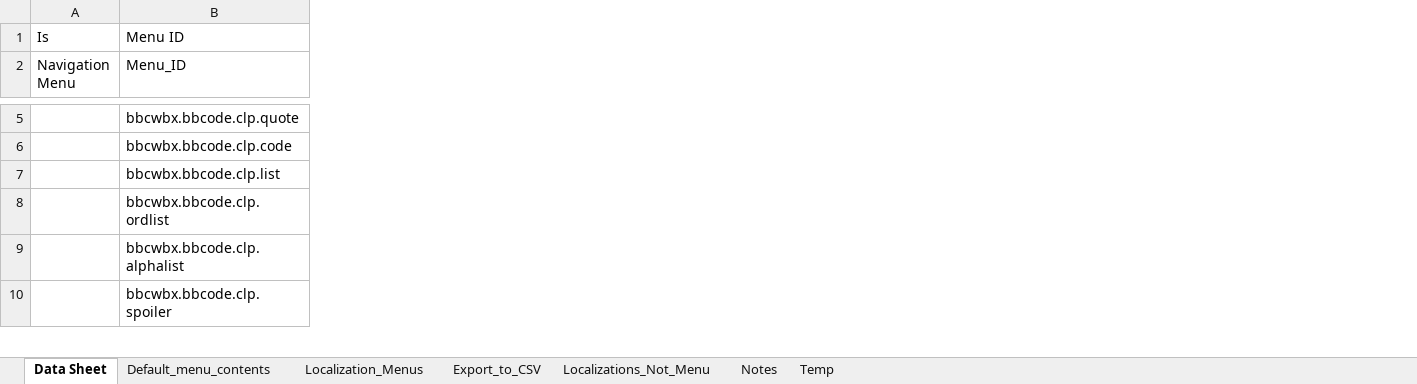
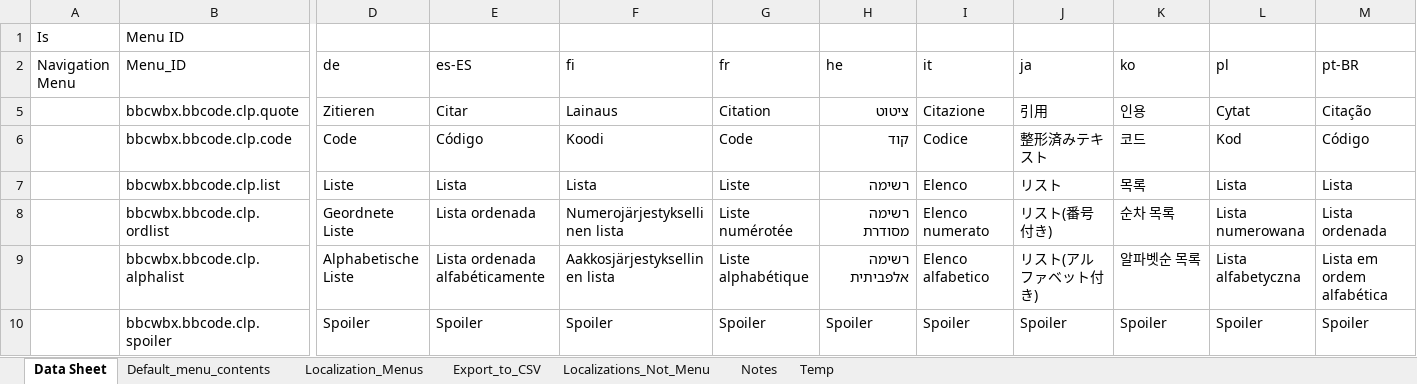
Before and after one commit to msaroff/bbCodeWebEx, an Excel workbook: locale_bbcode.xlsm, sheet Data Sheet, drawn as a sheet; only a part is shown, gaps mark what is left out; values as stored, in another font and other column widths than the file's, no borders; removed rows and columns are numbered as before the commit, all else as after; the diff covers the shown part only; the diff names each change by its address in the sheet, - before the commit and + after, or states it on an @@ line.

```diff
--- a/locale_bbcode.xlsm (sheet Data Sheet)
+++ b/locale_bbcode.xlsm (sheet Data Sheet)
-column A (Navigation Menu), row 1: Is
+column A (Navigation Menu), row 1: Is
@@ column D (de) unhidden, rows 5-10: Zitieren | Code | Liste | Geordnete Liste | Alphabetische Liste | Spoiler @@
@@ column E (es-ES) unhidden, rows 5-10: Citar | Código | Lista | Lista ordenada | Lista ordenada alfabéticamente | Spoiler @@
@@ column F (fi) unhidden, rows 5-10: Lainaus | Koodi | Lista | Numerojärjestyksellinen lista | Aakkosjärjestyksellinen lista | Spoiler @@
@@ column G (fr) unhidden, rows 5-10: Citation | Code | Liste | Liste numérotée | Liste alphabétique | Spoiler @@
@@ column H (he) unhidden, rows 5-10: ציטוט | קוד | רשימה | רשימה מסודרת | רשימה אלפביתית | Spoiler @@
@@ column I (it) unhidden, rows 5-10: Citazione | Codice | Elenco | Elenco numerato | Elenco alfabetico | Spoiler @@
@@ column J (ja) unhidden, rows 5-10: 引用 | 整形済みテキスト | リスト | リスト(番号付き) | リスト(アルファベット付き) | Spoiler @@
@@ column K (ko) unhidden, rows 5-10: 인용 | 코드 | 목록 | 순차 목록 | 알파벳순 목록 | Spoiler @@
@@ column L (pl) unhidden, rows 5-10: Cytat | Kod | Lista | Lista numerowana | Lista alfabetyczna | Spoiler @@
@@ column M (pt-BR) unhidden, rows 5-10: Citação | Código | Lista | Lista ordenada | Lista em ordem alfabética | Spoiler @@
```
Also changed, not shown: 15 removed rows, 7 added columns and 11 edited cells elsewhere in this sheet, sheet Export_to_CSV, sheet Localizations_Not_Menu, sheet Default_menu_contents, sheet Notes, 1 other file.
